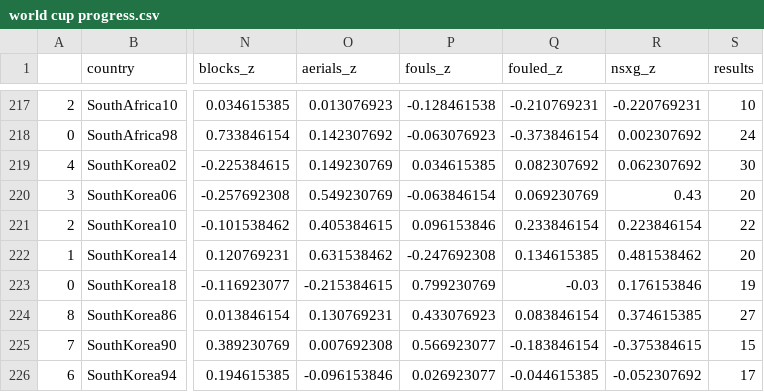
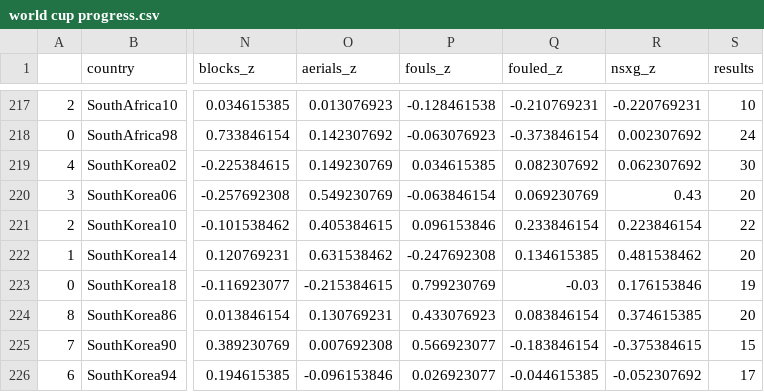
Before and after one commit to RyanJTalbot/bookcamp, a CSV file: world_cup/fifa/WC Data Models/world cup progress.csv, drawn as a sheet; only a part is shown, gaps mark what is left out; the diff names each change by its address in the sheet, - before the commit and + after, or states it on an @@ line.

Commit message:
Update data

```diff
--- a/world_cup/fifa/WC Data Models/world cup progress.csv
+++ b/world_cup/fifa/WC Data Models/world cup progress.csv
-S224 (results): 27
+S224 (results): 20
```
Also changed, not shown: 9 other files.
